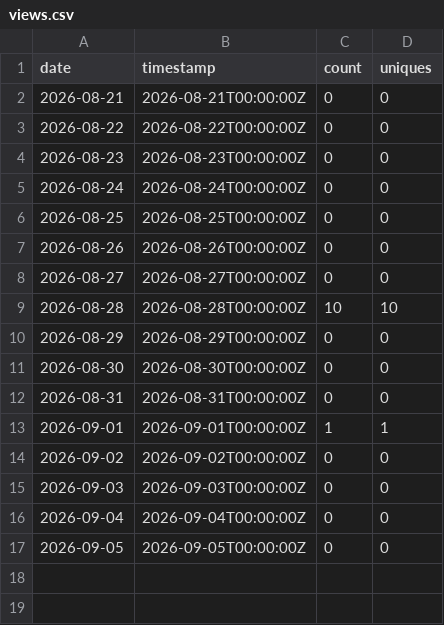
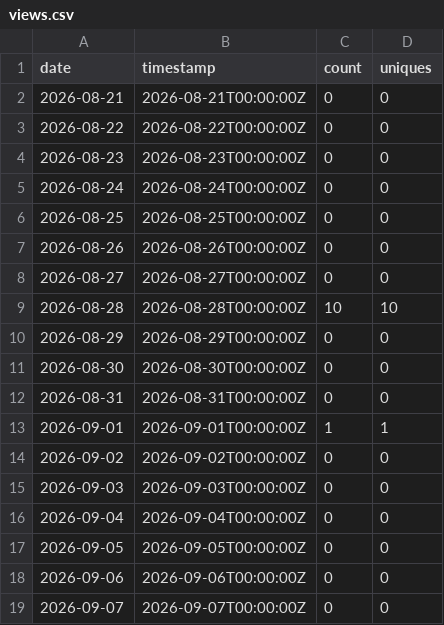
Before and after one commit to BabakBar/BoringHannover, a CSV file: data/views.csv, drawn as a sheet; the diff names each change by its address in the sheet, - before the commit and + after, or states it on an @@ line.

```diff
--- a/data/views.csv
+++ b/data/views.csv
+row 18: 2026-09-06 | 2026-09-06T00:00:00Z | 0 | 0
+row 19: 2026-09-07 | 2026-09-07T00:00:00Z | 0 | 0
```
Also changed, not shown: data/clones.csv, 5 other files.
